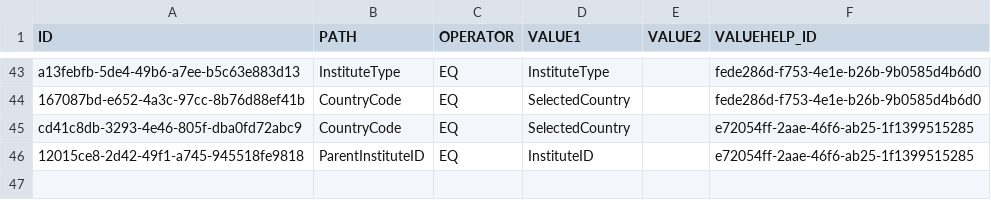
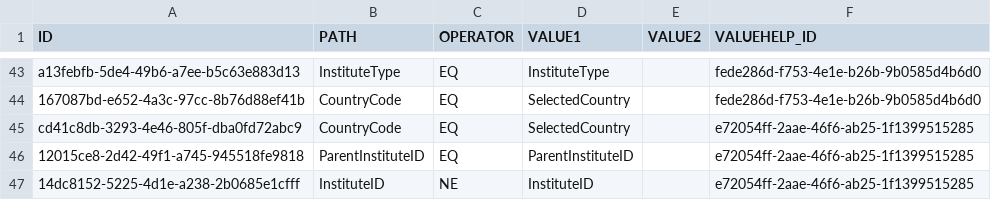
Before and after one commit to mandar-velankar/FAST_UI_TEMPLATES, a CSV file: db/data/com.bayer.SXTENDER.templates-Filter.csv, drawn as a sheet; only a part is shown, gaps mark what is left out.

```diff
--- a/db/data/com.bayer.SXTENDER.templates-Filter.csv
+++ b/db/data/com.bayer.SXTENDER.templates-Filter.csv
@@ -45,2 +45,3 @@ a13febfb-5de4-49b6-a7ee-b5c63e883d13;InstituteType;EQ;InstituteType;;fede286d-f7
 cd41c8db-3293-4e46-805f-dba0fd72abc9;CountryCode;EQ;SelectedCountry;;e72054ff-2aae-46f6-ab25-1f1399515285
-12015ce8-2d42-49f1-a745-945518fe9818;ParentInstituteID;EQ;InstituteID;;e72054ff-2aae-46f6-ab25-1f1399515285
+12015ce8-2d42-49f1-a745-945518fe9818;ParentInstituteID;EQ;ParentInstituteID;;e72054ff-2aae-46f6-ab25-1f1399515285
+14dc8152-5225-4d1e-a238-2b0685e1cfff;InstituteID;NE;InstituteID;;e72054ff-2aae-46f6-ab25-1f1399515285
```
Also changed, not shown: db/data/com.bayer.SXTENDER.templates-ValueHelp.csv.
